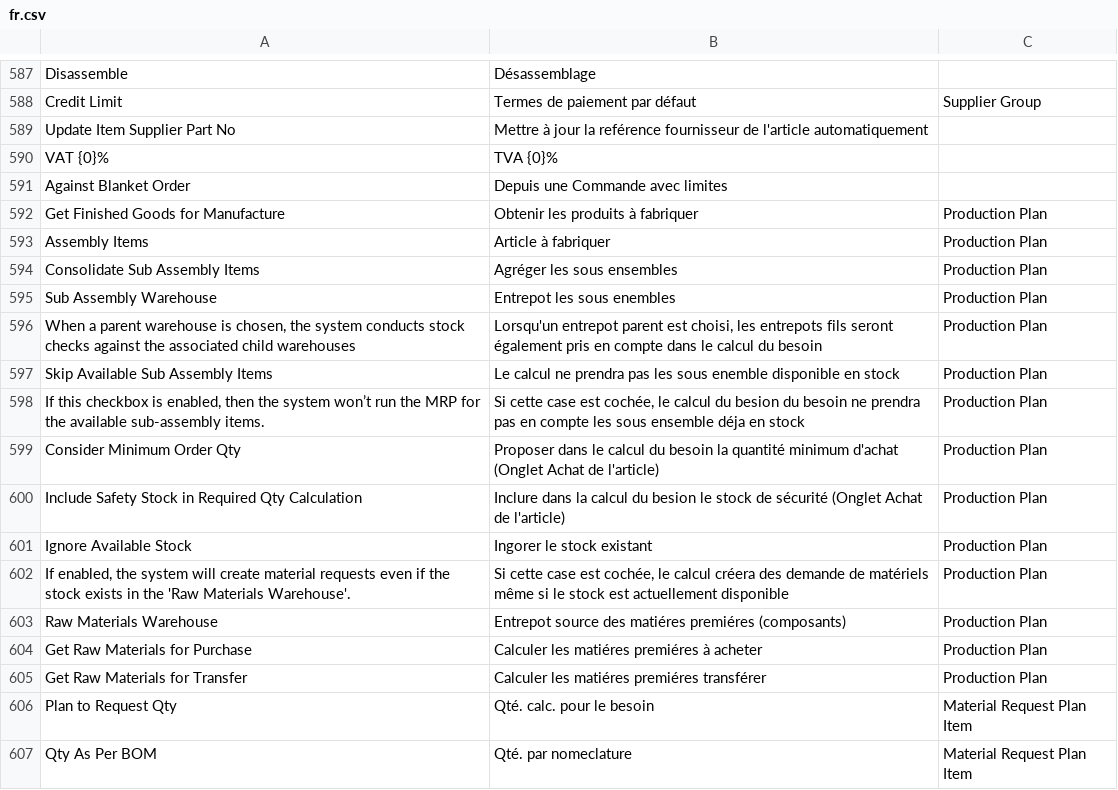
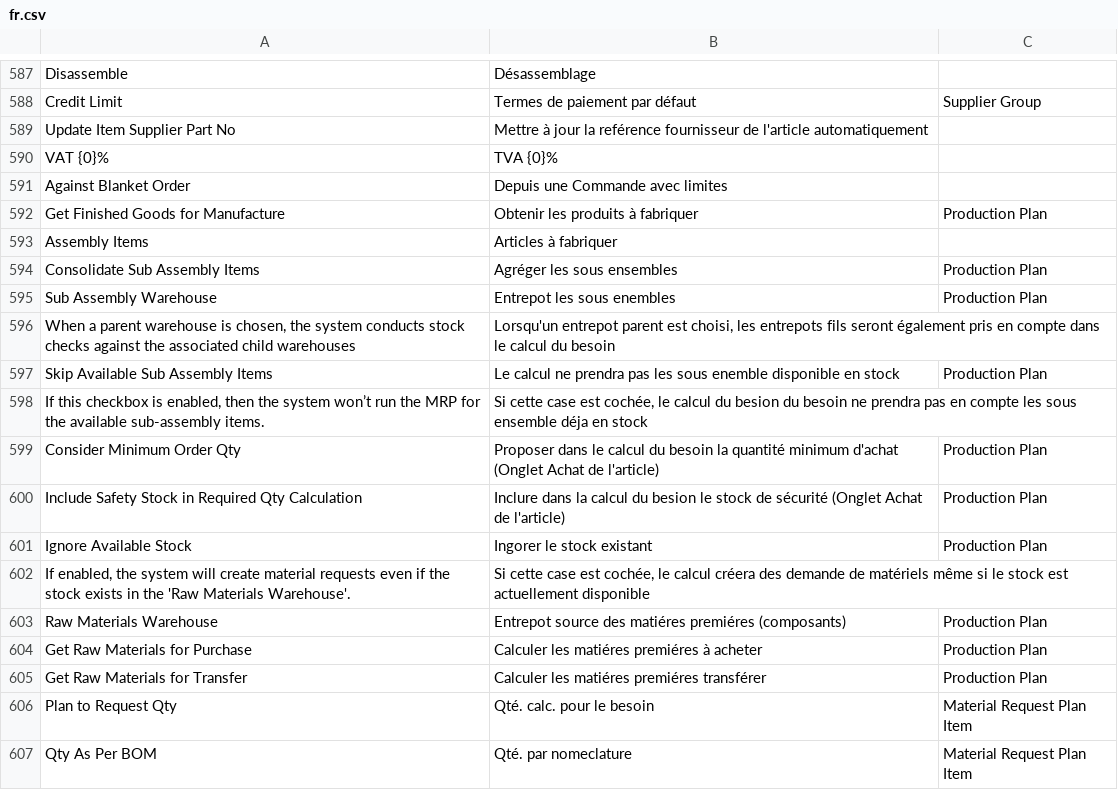
Before and after one commit to scopen-coop/erpnext_france, a CSV file: erpnext_france/translations/fr.csv, drawn as a sheet; only a part is shown, gaps mark what is left out.

Commit message:
chore: translation for Production Plan

```diff
--- a/erpnext_france/translations/fr.csv
+++ b/erpnext_france/translations/fr.csv
@@ -592,8 +592,8 @@ Against Blanket Order,Depuis une Commande avec limites
 Get Finished Goods for Manufacture,Obtenir les produits à fabriquer,Production Plan
-Assembly Items,Article à fabriquer,Production Plan
+Assembly Items,Articles à fabriquer
 Consolidate Sub Assembly Items,Agréger les sous ensembles,Production Plan
 Sub Assembly Warehouse,Entrepot les sous enembles,Production Plan
-"When a parent warehouse is chosen, the system conducts stock checks against the associated child warehouses","Lorsqu'un entrepot parent est choisi, les entrepots fils seront également pris en compte dans le calcul du besoin",Production Plan
+"When a parent warehouse is chosen, the system conducts stock checks against the associated child warehouses","Lorsqu'un entrepot parent est choisi, les entrepots fils seront également pris en compte dans le calcul du besoin"
 Skip Available Sub Assembly Items,Le calcul ne prendra pas les sous enemble disponible en stock,Production Plan
-"If this checkbox is enabled, then the system won’t run the MRP for the available sub-assembly items.","Si cette case est cochée, le calcul du besion du besoin ne prendra pas en compte les sous ensemble déja en stock",Production Plan
+"If this checkbox is enabled, then the system won’t run the MRP for the available sub-assembly items.","Si cette case est cochée, le calcul du besion du besoin ne prendra pas en compte les sous ensemble déja en stock"
 Consider Minimum Order Qty,Proposer dans le calcul du besoin la quantité minimum d'achat (Onglet Achat de l'article),Production Plan
@@ -601,3 +601,3 @@ Include Safety Stock in Required Qty Calculation,Inclure dans la calcul du besio
 Ignore Available Stock,Ingorer le stock existant,Production Plan
-"If enabled, the system will create material requests even if the stock exists in the 'Raw Materials Warehouse'.","Si cette case est cochée, le calcul créera des demande de matériels même si le stock est actuellement disponible",Production Plan
+"If enabled, the system will create material requests even if the stock exists in the 'Raw Materials Warehouse'.","Si cette case est cochée, le calcul créera des demande de matériels même si le stock est actuellement disponible"
 Raw Materials Warehouse,Entrepot source des matiéres premiéres (composants),Production Plan
```
